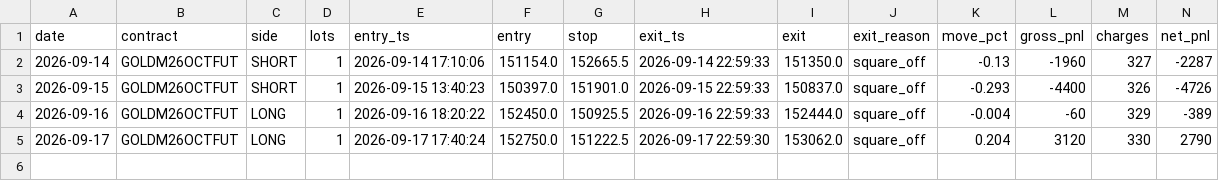
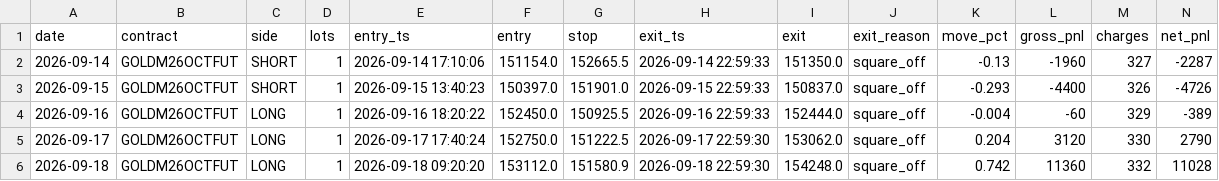
Before and after one commit to tejassukale79-art/nifty-credit-spread-paper, a CSV file: results/gm_trades.csv, drawn as a sheet; only a part is shown; rows hold the shown columns only; the diff names each change by its address in the sheet, - before the commit and + after, or states it on an @@ line.

```diff
--- a/results/gm_trades.csv
+++ b/results/gm_trades.csv
+row 6: 2026-09-18 | GOLDM26OCTFUT | LONG | 1 | 2026-09-18 09:20:20 | 153112.0 | 151580.9 | 2026-09-18 22:59:30 | 154248.0 | square_off | 0.742 | 11360 | 332 | 11028
```
Also changed, not shown: 2 other files.
